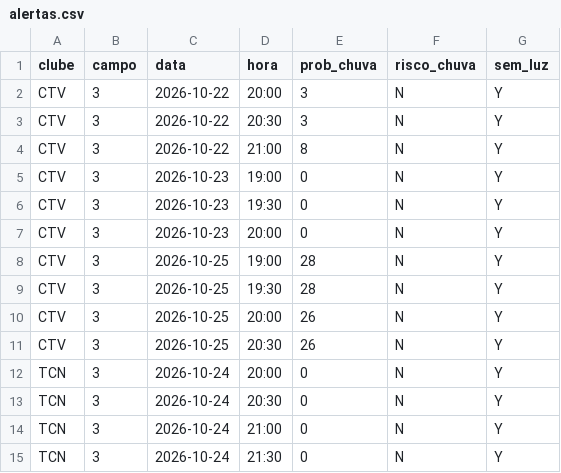
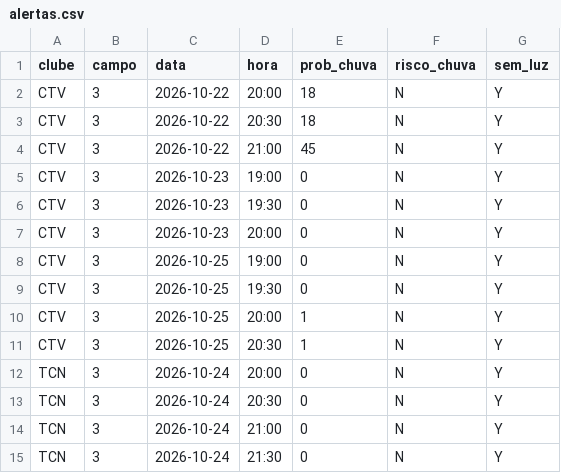
Before and after one commit to alequece2/isi-tp01-31499, a CSV file: data/output/alertas.csv, drawn as a sheet.

```diff
--- a/data/output/alertas.csv
+++ b/data/output/alertas.csv
@@ -1,5 +1,5 @@
 clube;campo;data;hora;prob_chuva;risco_chuva;sem_luz
-CTV;3;2026-10-22;20:00;3;N;Y
-CTV;3;2026-10-22;20:30;3;N;Y
-CTV;3;2026-10-22;21:00;8;N;Y
+CTV;3;2026-10-22;20:00;18;N;Y
+CTV;3;2026-10-22;20:30;18;N;Y
+CTV;3;2026-10-22;21:00;45;N;Y
 CTV;3;2026-10-23;19:00;0;N;Y
@@ -7,6 +7,6 @@ CTV;3;2026-10-23;19:30;0;N;Y
 CTV;3;2026-10-23;20:00;0;N;Y
-CTV;3;2026-10-25;19:00;28;N;Y
-CTV;3;2026-10-25;19:30;28;N;Y
-CTV;3;2026-10-25;20:00;26;N;Y
-CTV;3;2026-10-25;20:30;26;N;Y
+CTV;3;2026-10-25;19:00;0;N;Y
+CTV;3;2026-10-25;19:30;0;N;Y
+CTV;3;2026-10-25;20:00;1;N;Y
+CTV;3;2026-10-25;20:30;1;N;Y
 TCN;3;2026-10-24;20:00;0;N;Y
```
Also changed, not shown: 23 other files.
